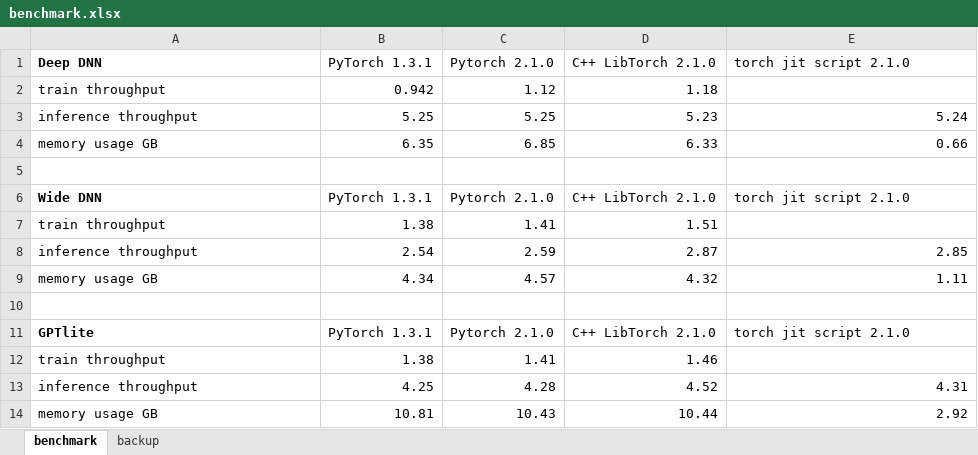
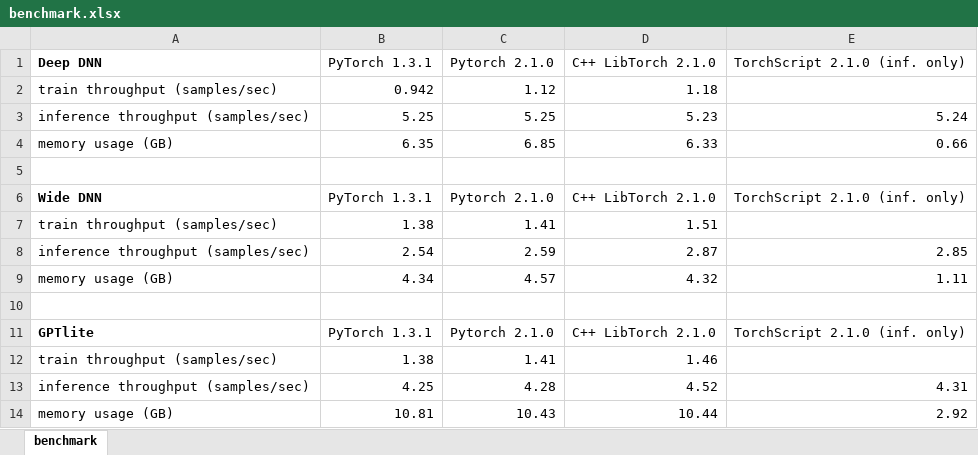
Before and after one commit to brunomaga/brunomaga.github.io, an Excel workbook: assets/GPT-lite-cpp/benchmark.xlsx, sheet benchmark, drawn as a sheet; values as stored, in another font and other column widths than the file's, no borders; charts and pictures not drawn; the diff names each change by its address in the sheet, - before the commit and + after, or states it on an @@ line.

Commit message:
benchmark notes

```diff
--- a/assets/GPT-lite-cpp/benchmark.xlsx (sheet benchmark)
+++ b/assets/GPT-lite-cpp/benchmark.xlsx (sheet benchmark)
-sheet tab: backup
-E1: torch jit script 2.1.0
+E1: TorchScript 2.1.0 (inf. only)
-A2 (Deep DNN): train throughput
+A2 (Deep DNN): train throughput (samples/sec)
-A3 (Deep DNN): inference throughput
+A3 (Deep DNN): inference throughput (samples/sec)
-A4 (Deep DNN): memory usage GB
+A4 (Deep DNN): memory usage (GB)
-E6 (TorchScript 2.1.0 (inf. only)): torch jit script 2.1.0
+E6 (TorchScript 2.1.0 (inf. only)): TorchScript 2.1.0 (inf. only)
-A7 (Deep DNN): train throughput
+A7 (Deep DNN): train throughput (samples/sec)
-A8 (Deep DNN): inference throughput
+A8 (Deep DNN): inference throughput (samples/sec)
-A9 (Deep DNN): memory usage GB
+A9 (Deep DNN): memory usage (GB)
-E11 (TorchScript 2.1.0 (inf. only)): torch jit script 2.1.0
+E11 (TorchScript 2.1.0 (inf. only)): TorchScript 2.1.0 (inf. only)
-A12 (Deep DNN): train throughput
+A12 (Deep DNN): train throughput (samples/sec)
-A13 (Deep DNN): inference throughput
+A13 (Deep DNN): inference throughput (samples/sec)
-A14 (Deep DNN): memory usage GB
+A14 (Deep DNN): memory usage (GB)
```
Also changed, not shown: charts or pictures, 4 other files.
